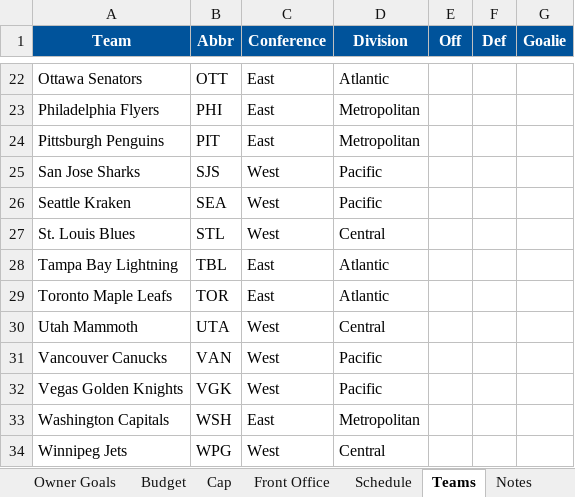
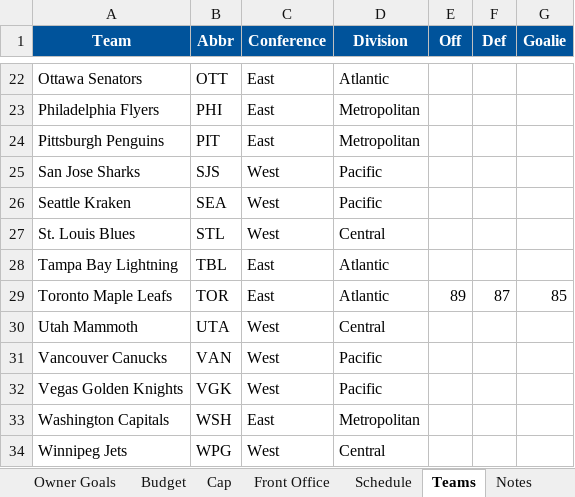
Before and after one commit to SkipRoads01/islanders-s1-tracker, an Excel workbook: S1 NY Islanders.xlsx, sheet Teams, drawn as a sheet; only a part is shown, gaps mark what is left out; values as stored, in another font and other column widths than the file's, no borders; the diff names each change by its address in the sheet, - before the commit and + after, or states it on an @@ line.

```diff
--- a/S1 NY Islanders.xlsx (sheet Teams)
+++ b/S1 NY Islanders.xlsx (sheet Teams)
-E29 (Off): (empty)
+E29 (Off): 89
-F29 (Def): (empty)
+F29 (Def): 87
-G29 (Goalie): (empty)
+G29 (Goalie): 85
```
Also changed, not shown: sheet Notes, 2 other files.
